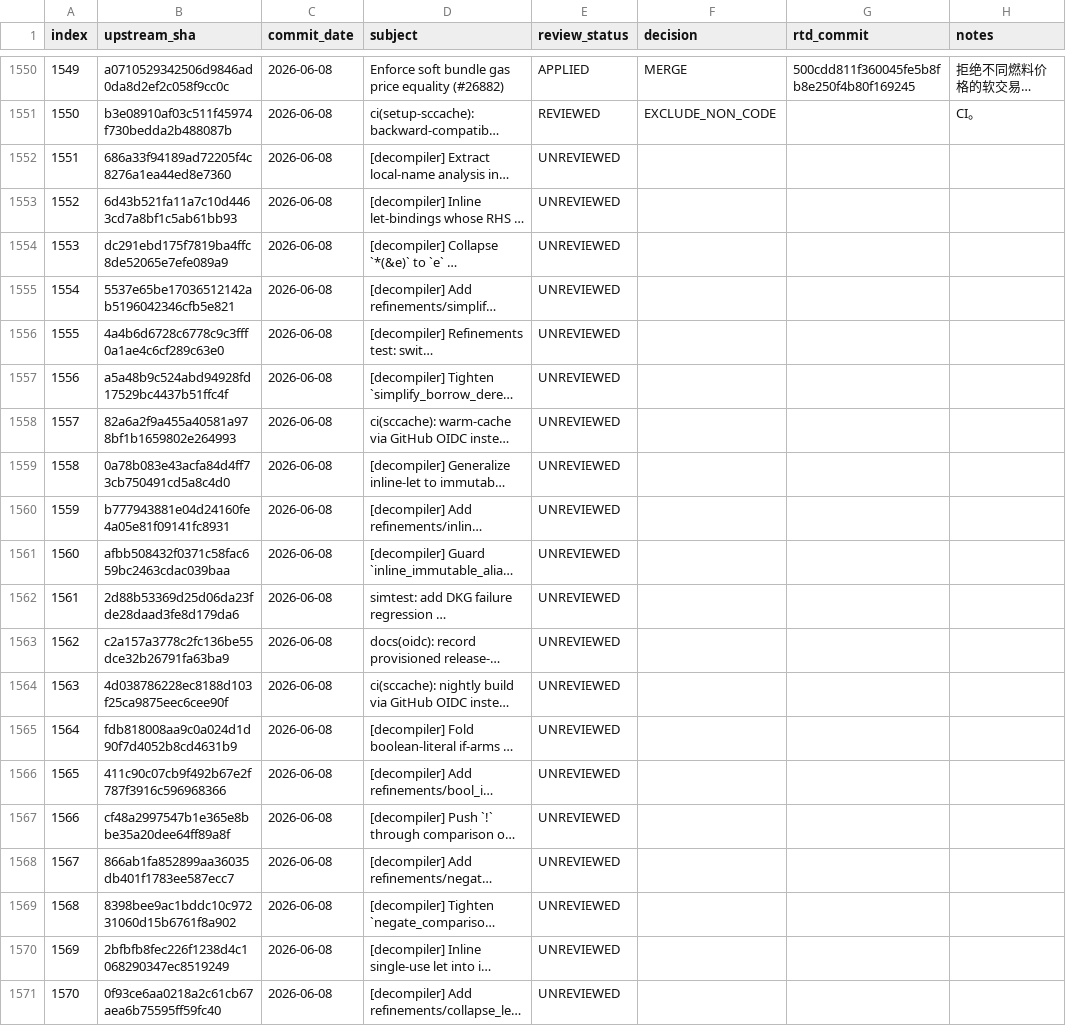
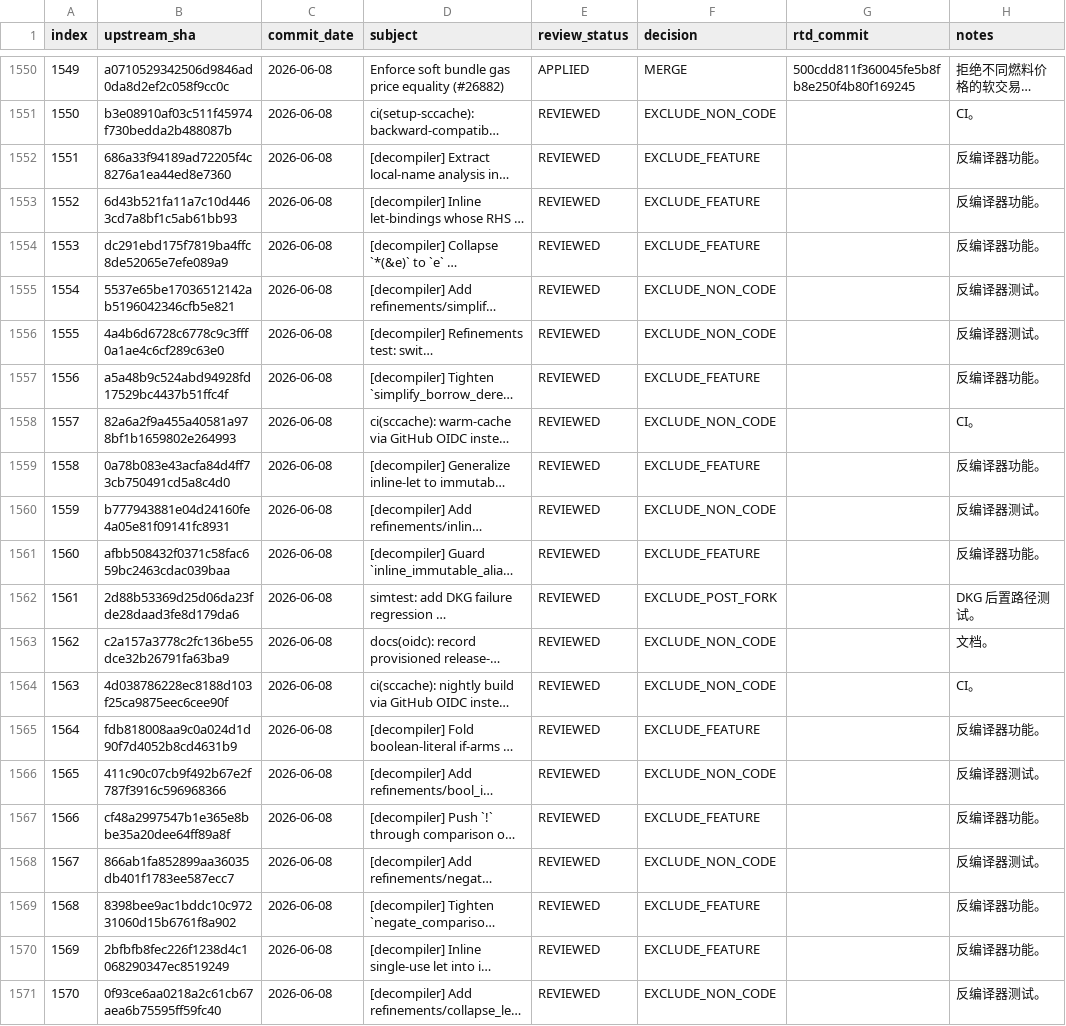
Before and after one commit to LinkUVerse/rtd, a TSV file: doc/mergeUpstreamPatch/upstream-commit-inventory.tsv, drawn as a sheet; only a part is shown, gaps mark what is left out; long unchanged cells end in …; the diff covers the shown part only; the diff names each change by its address in the sheet, - before the commit and + after, or states it on an @@ line.

Commit message:
docs: review upstream patches 1551-1600

```diff
--- a/doc/mergeUpstreamPatch/upstream-commit-inventory.tsv
+++ b/doc/mergeUpstreamPatch/upstream-commit-inventory.tsv
-E1552:E1571 (review_status): UNREVIEWED
+E1552:E1571 (review_status): REVIEWED
-F1552:F1554 (decision): (empty)
+F1552:F1554 (decision): EXCLUDE_FEATURE
-H1552:H1554 (notes): (empty)
+H1552:H1554 (notes): 反编译器功能。
-F1555:F1556 (decision): (empty)
+F1555:F1556 (decision): EXCLUDE_NON_CODE
-H1555:H1556 (notes): (empty)
+H1555:H1556 (notes): 反编译器测试。
-F1557 (decision): (empty)
+F1557 (decision): EXCLUDE_FEATURE
-H1557 (notes): (empty)
+H1557 (notes): 反编译器功能。
-F1558 (decision): (empty)
+F1558 (decision): EXCLUDE_NON_CODE
-H1558 (notes): (empty)
+H1558 (notes): CI。
-F1559 (decision): (empty)
+F1559 (decision): EXCLUDE_FEATURE
-H1559 (notes): (empty)
+H1559 (notes): 反编译器功能。
-F1560 (decision): (empty)
+F1560 (decision): EXCLUDE_NON_CODE
-H1560 (notes): (empty)
+H1560 (notes): 反编译器测试。
-F1561 (decision): (empty)
+F1561 (decision): EXCLUDE_FEATURE
-H1561 (notes): (empty)
+H1561 (notes): 反编译器功能。
-F1562 (decision): (empty)
+F1562 (decision): EXCLUDE_POST_FORK
-H1562 (notes): (empty)
+H1562 (notes): DKG 后置路径测试。
-F1563:F1564 (decision): (empty)
+F1563:F1564 (decision): EXCLUDE_NON_CODE
-H1563 (notes): (empty)
+H1563 (notes): 文档。
-H1564 (notes): (empty)
+H1564 (notes): CI。
-F1565 (decision): (empty)
+F1565 (decision): EXCLUDE_FEATURE
-H1565 (notes): (empty)
+H1565 (notes): 反编译器功能。
-F1566 (decision): (empty)
+F1566 (decision): EXCLUDE_NON_CODE
-H1566 (notes): (empty)
+H1566 (notes): 反编译器测试。
-F1567 (decision): (empty)
+F1567 (decision): EXCLUDE_FEATURE
-H1567 (notes): (empty)
+H1567 (notes): 反编译器功能。
-F1568 (decision): (empty)
+F1568 (decision): EXCLUDE_NON_CODE
-H1568 (notes): (empty)
+H1568 (notes): 反编译器测试。
-F1569:F1570 (decision): (empty)
+F1569:F1570 (decision): EXCLUDE_FEATURE
-H1569:H1570 (notes): (empty)
+H1569:H1570 (notes): 反编译器功能。
-F1571 (decision): (empty)
+F1571 (decision): EXCLUDE_NON_CODE
-H1571 (notes): (empty)
+H1571 (notes): 反编译器测试。
```
Also changed, not shown: 94 edited cells elsewhere in this file, 1 other file.
